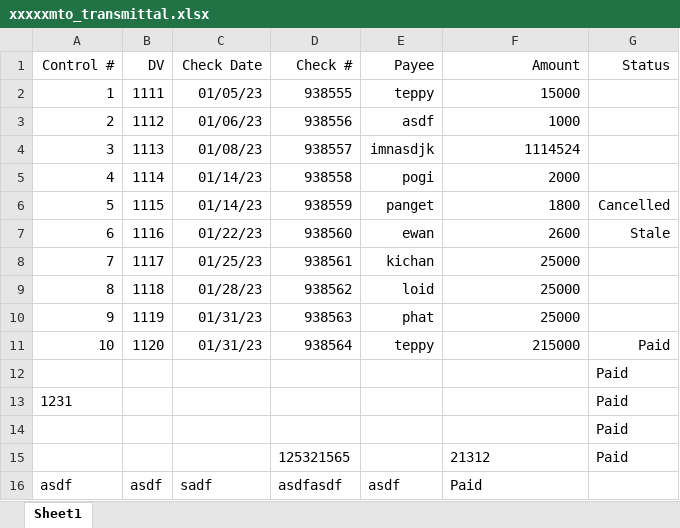
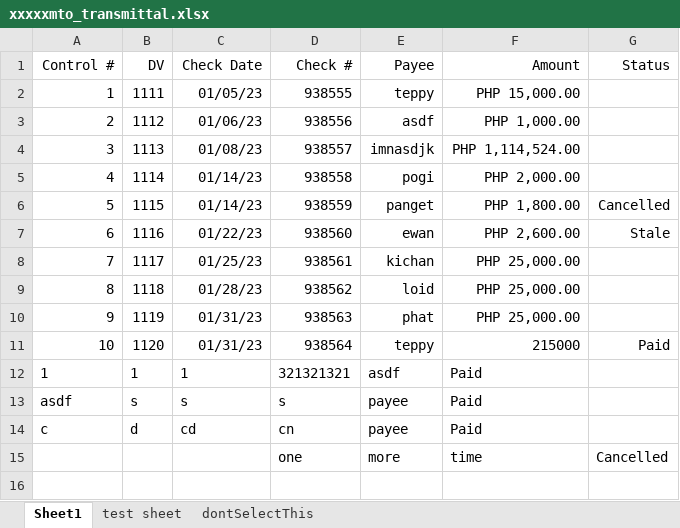
Before and after one commit to tepong32/acctg_MTOtransmittal, an Excel workbook: xxxxxmto_transmittal.xlsx, sheet Sheet1, drawn as a sheet; values as stored, in another font and other column widths than the file's, no borders; conditional formats not drawn; removed rows and columns are numbered as before the commit, all else as after; the diff names each change by its address in the sheet, - before the commit and + after, or states it on an @@ line.

Commit message:
corrected data entry widget column-matching with the excel file. removed widget labels as the app will auto-read and set the labels to that of the headings of the sheets selected. other minute changes

```diff
--- a/xxxxxmto_transmittal.xlsx (sheet Sheet1)
+++ b/xxxxxmto_transmittal.xlsx (sheet Sheet1)
+sheet tab: test sheet
+sheet tab: dontSelectThis
-F2 (Amount): 15000
+F2 (Amount): PHP 15,000.00
-F3 (Amount): 1000
+F3 (Amount): PHP 1,000.00
-F4 (Amount): 1114524
+F4 (Amount): PHP 1,114,524.00
-F5 (Amount): 2000
+F5 (Amount): PHP 2,000.00
-F6 (Amount): 1800
+F6 (Amount): PHP 1,800.00
-F7 (Amount): 2600
+F7 (Amount): PHP 2,600.00
-F8:F10 (Amount): 25000
+F8:F10 (Amount): PHP 25,000.00
-row 12:  |  |  |  |  |  | Paid
-row 13: 1231 |  |  |  |  |  | Paid
-row 14:  |  |  |  |  |  | Paid
-row 15:  |  |  | 125321565 |  | 21312 | Paid
-row 16: asdf | asdf | sadf | asdfasdf | asdf | Paid
+row 12: 1 | 1 | 1 | 321321321 | asdf | Paid
+row 13: asdf | s | s | s | payee | Paid
+row 14: c | d | cd | cn | payee | Paid
+row 15:  |  |  | one | more | time | Cancelled
```
Also changed, not shown: 1 other file.
